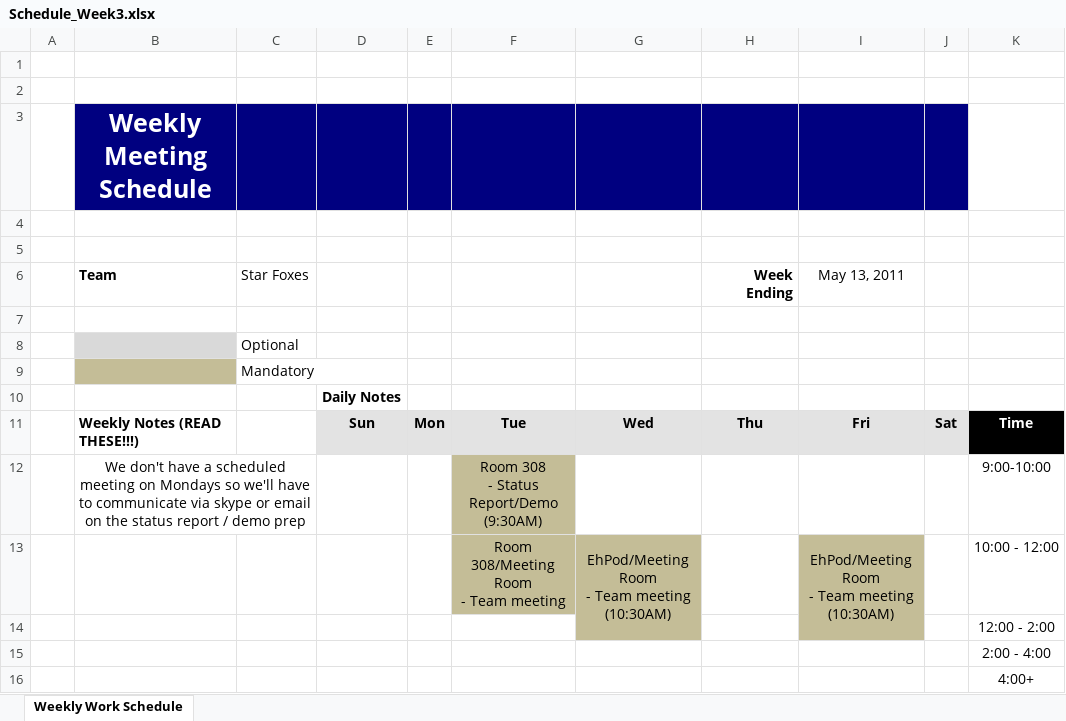
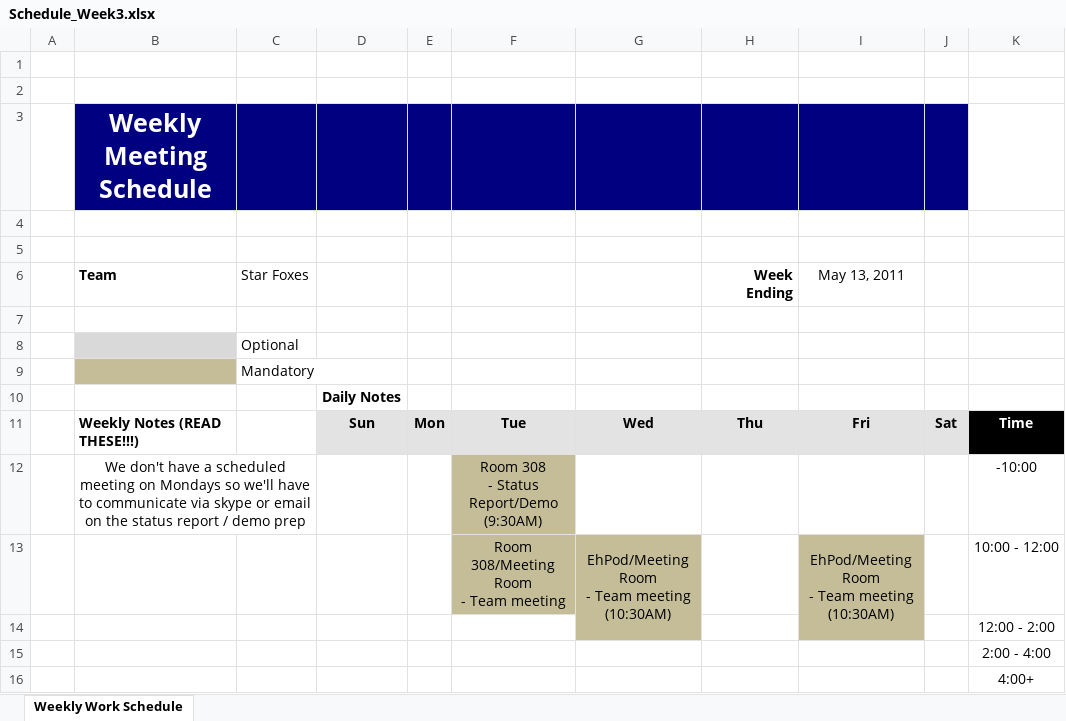
Before and after one commit to dieno/star-foxes, an Excel workbook: Docs/Schedule_Week3.xlsx, sheet Weekly Work Schedule, drawn as a sheet; values as stored, in another font and other column widths than the file's, no borders; charts and pictures not drawn; the diff names each change by its address in the sheet, - before the commit and + after, or states it on an @@ line.

Commit message:
-Reverted schedule to previous version. (not a typo - indicating times before 10:00am)

```diff
--- a/Docs/Schedule_Week3.xlsx (sheet Weekly Work Schedule)
+++ b/Docs/Schedule_Week3.xlsx (sheet Weekly Work Schedule)
-K12: 9:00-10:00
+K12: -10:00
```
